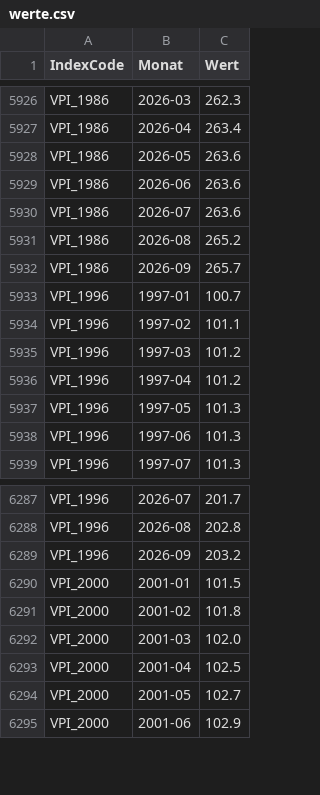
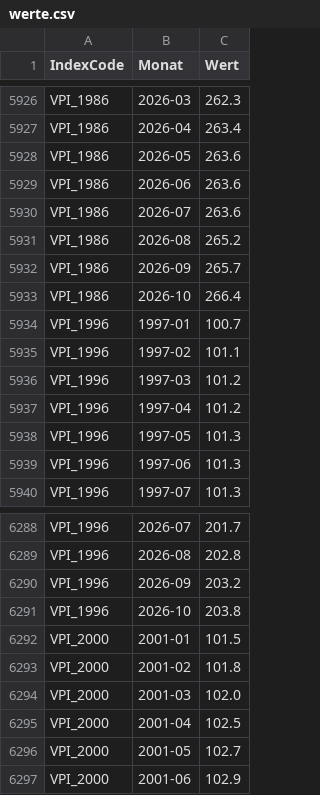
Before and after one commit to wischi-chr/AustriaVPI, a CSV file: data/werte.csv, drawn as a sheet; only a part is shown, gaps mark what is left out.

Commit message:
Update

```diff
--- a/data/werte.csv
+++ b/data/werte.csv
@@ -5932,2 +5932,3 @@ VPI_1986,2026-08,265.2
 VPI_1986,2026-09,265.7
+VPI_1986,2026-10,266.4
 VPI_1996,1997-01,100.7
@@ -6289,2 +6290,3 @@ VPI_1996,2026-08,202.8
 VPI_1996,2026-09,203.2
+VPI_1996,2026-10,203.8
 VPI_2000,2001-01,101.5
```
